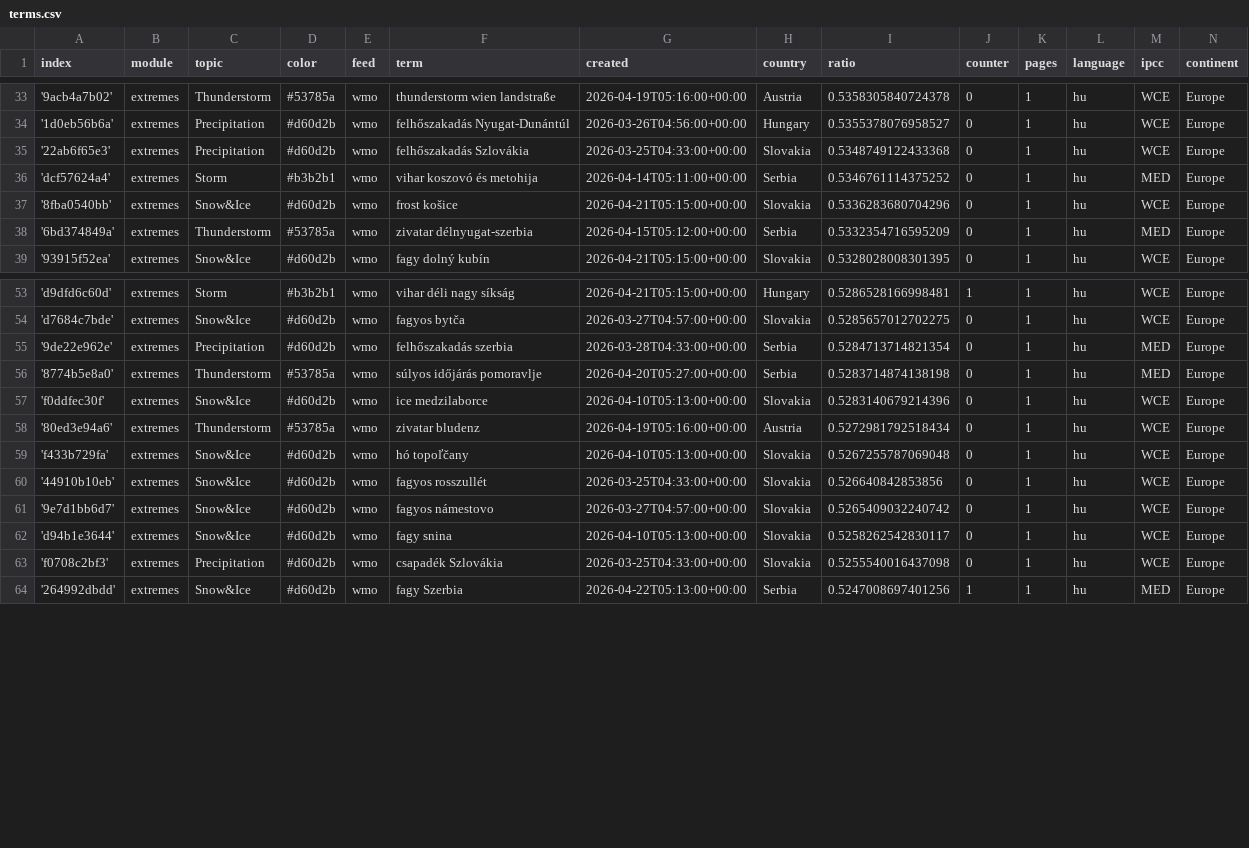
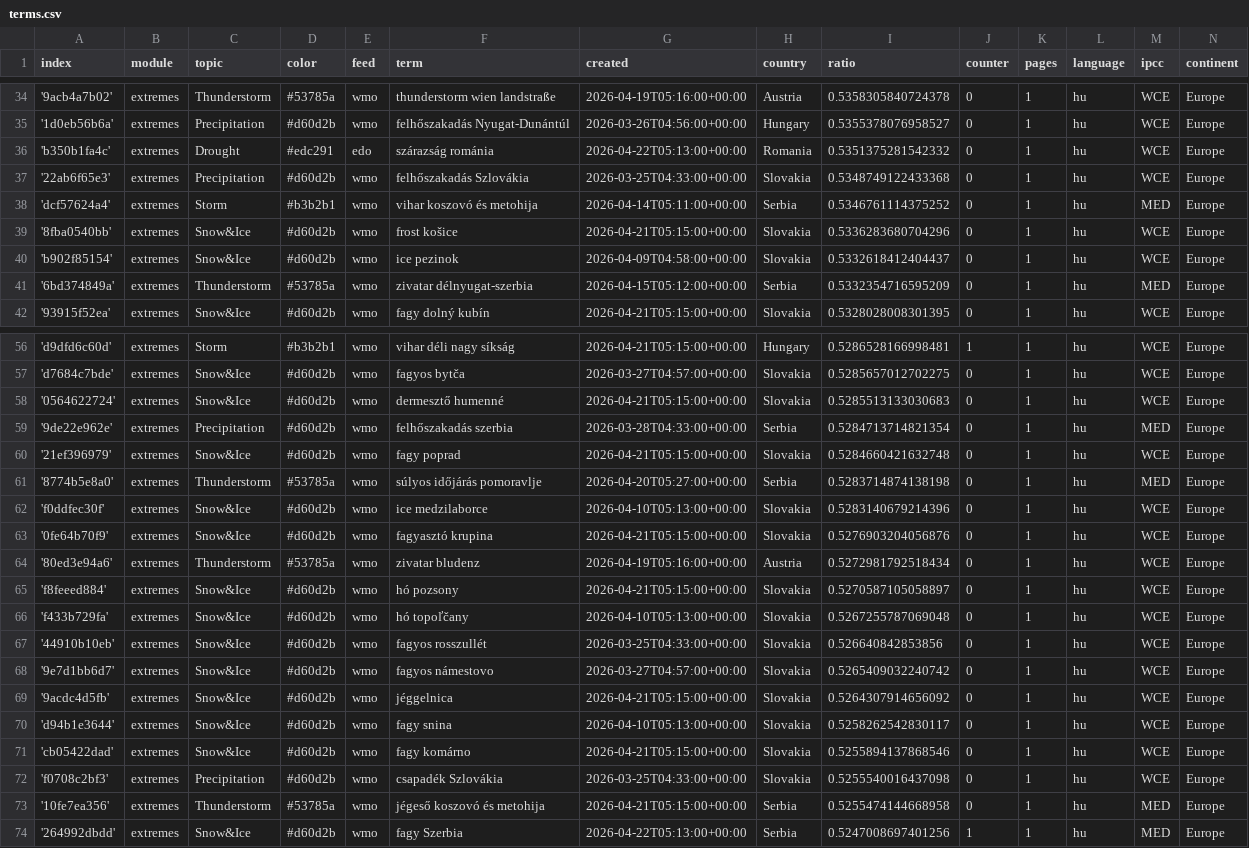
Before and after one commit to jens-news/hungarianExtremes, a CSV file: terms.csv, drawn as a sheet; only a part is shown, gaps mark what is left out; the diff covers the shown part only.

Commit message:
Commit from GitHub Actions (import:0.0)

```diff
--- a/terms.csv
+++ b/terms.csv
@@ -34,2 +35,3 @@ index,module,topic,color,feed,term,created,country,ratio,counter,pages,language,
 '1d0eb56b6a',extremes,Precipitation,#d60d2b,wmo,felhőszakadás Nyugat-Dunántúl,2026-03-26T04:56:00+00:00,Hungary,0.5355378076958527,0,1,hu,WCE,Europe
+'b350b1fa4c',extremes,Drought,#edc291,edo,szárazság románia,2026-04-22T05:13:00+00:00,Romania,0.5351375281542332,0,1,hu,WCE,Europe
 '22ab6f65e3',extremes,Precipitation,#d60d2b,wmo,felhőszakadás Szlovákia,2026-03-25T04:33:00+00:00,Slovakia,0.5348749122433368,0,1,hu,WCE,Europe
@@ -37,2 +39,3 @@ index,module,topic,color,feed,term,created,country,ratio,counter,pages,language,
 '8fba0540bb',extremes,Snow&Ice,#d60d2b,wmo,frost košice,2026-04-21T05:15:00+00:00,Slovakia,0.5336283680704296,0,1,hu,WCE,Europe
+'b902f85154',extremes,Snow&Ice,#d60d2b,wmo,ice pezinok,2026-04-09T04:58:00+00:00,Slovakia,0.5332618412404437,0,1,hu,WCE,Europe
 '6bd374849a',extremes,Thunderstorm,#53785a,wmo,zivatar délnyugat-szerbia,2026-04-15T05:12:00+00:00,Serbia,0.5332354716595209,0,1,hu,MED,Europe
@@ -54,6 +57,10 @@ index,module,topic,color,feed,term,created,country,ratio,counter,pages,language,
 'd7684c7bde',extremes,Snow&Ice,#d60d2b,wmo,fagyos bytča,2026-03-27T04:57:00+00:00,Slovakia,0.5285657012702275,0,1,hu,WCE,Europe
+'0564622724',extremes,Snow&Ice,#d60d2b,wmo,dermesztő humenné,2026-04-21T05:15:00+00:00,Slovakia,0.5285513133030683,0,1,hu,WCE,Europe
 '9de22e962e',extremes,Precipitation,#d60d2b,wmo,felhőszakadás szerbia,2026-03-28T04:33:00+00:00,Serbia,0.5284713714821354,0,1,hu,MED,Europe
+'21ef396979',extremes,Snow&Ice,#d60d2b,wmo,fagy poprad,2026-04-21T05:15:00+00:00,Slovakia,0.5284660421632748,0,1,hu,WCE,Europe
 '8774b5e8a0',extremes,Thunderstorm,#53785a,wmo,súlyos időjárás pomoravlje,2026-04-20T05:27:00+00:00,Serbia,0.5283714874138198,0,1,hu,MED,Europe
 'f0ddfec30f',extremes,Snow&Ice,#d60d2b,wmo,ice medzilaborce,2026-04-10T05:13:00+00:00,Slovakia,0.5283140679214396,0,1,hu,WCE,Europe
+'0fe64b70f9',extremes,Snow&Ice,#d60d2b,wmo,fagyasztó krupina,2026-04-21T05:15:00+00:00,Slovakia,0.5276903204056876,0,1,hu,WCE,Europe
 '80ed3e94a6',extremes,Thunderstorm,#53785a,wmo,zivatar bludenz,2026-04-19T05:16:00+00:00,Austria,0.5272981792518434,0,1,hu,WCE,Europe
+'f8feeed884',extremes,Snow&Ice,#d60d2b,wmo,hó pozsony,2026-04-21T05:15:00+00:00,Slovakia,0.5270587105058897,0,1,hu,WCE,Europe
 'f433b729fa',extremes,Snow&Ice,#d60d2b,wmo,hó topoľčany,2026-04-10T05:13:00+00:00,Slovakia,0.5267255787069048,0,1,hu,WCE,Europe
@@ -61,4 +68,7 @@ index,module,topic,color,feed,term,created,country,ratio,counter,pages,language,
 '9e7d1bb6d7',extremes,Snow&Ice,#d60d2b,wmo,fagyos námestovo,2026-03-27T04:57:00+00:00,Slovakia,0.5265409032240742,0,1,hu,WCE,Europe
+'9acdc4d5fb',extremes,Snow&Ice,#d60d2b,wmo,jéggelnica,2026-04-21T05:15:00+00:00,Slovakia,0.5264307914656092,0,1,hu,WCE,Europe
 'd94b1e3644',extremes,Snow&Ice,#d60d2b,wmo,fagy snina,2026-04-10T05:13:00+00:00,Slovakia,0.5258262542830117,0,1,hu,WCE,Europe
+'cb05422dad',extremes,Snow&Ice,#d60d2b,wmo,fagy komárno,2026-04-21T05:15:00+00:00,Slovakia,0.5255894137868546,0,1,hu,WCE,Europe
 'f0708c2bf3',extremes,Precipitation,#d60d2b,wmo,csapadék Szlovákia,2026-03-25T04:33:00+00:00,Slovakia,0.5255540016437098,0,1,hu,WCE,Europe
+'10fe7ea356',extremes,Thunderstorm,#53785a,wmo,jégeső koszovó és metohija,2026-04-21T05:15:00+00:00,Serbia,0.5255474144668958,0,1,hu,MED,Europe
 '264992dbdd',extremes,Snow&Ice,#d60d2b,wmo,fagy Szerbia,2026-04-22T05:13:00+00:00,Serbia,0.5247008697401256,1,1,hu,MED,Europe
```
Also changed, not shown: 1 added row and 5 edited cells elsewhere in this file.
